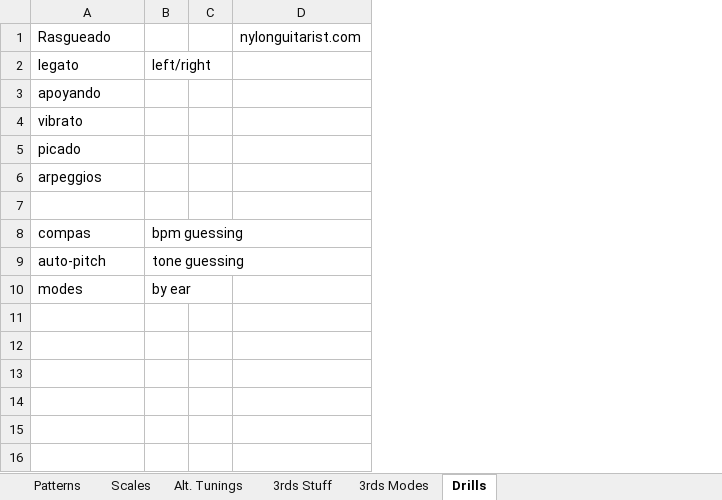
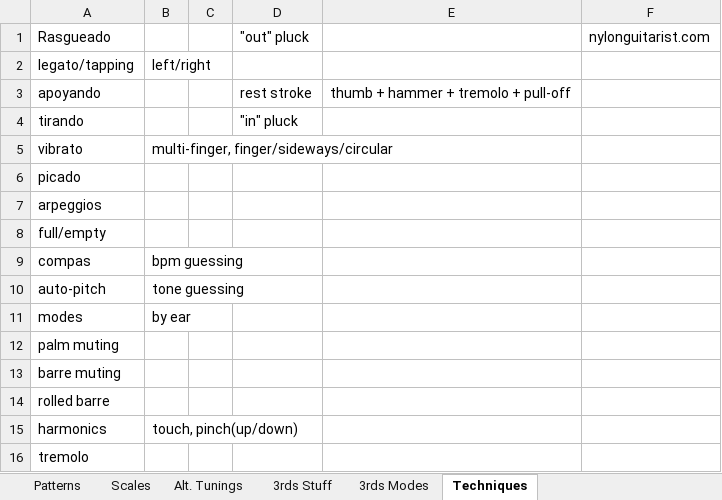
Before and after one commit to theonize/Currier, an Excel workbook: Music/Guitar/Guitar.xlsx, sheet Techniques, drawn as a sheet; values as stored, in another font and other column widths than the file's, no borders; addresses are those after the commit; the diff names each change by its address in the sheet, - before the commit and + after, or states it on an @@ line.

```diff
--- a/Music/Guitar/Guitar.xlsx (sheet Techniques)
+++ b/Music/Guitar/Guitar.xlsx (sheet Techniques)
-sheet tab: Drills
+sheet tab: Techniques
+column D, rows 1-3: "out" pluck |  | rest stroke
+column E, row 3: thumb + hammer + tremolo + pull-off
-A2: legato
+A2: legato/tapping
+row 4: tirando |  |  | "in" pluck
-B5: (empty)
+B5: multi-finger, finger/sideways/circular
-A8: (empty)
+A8: full/empty
+row 12: palm muting
+row 13: barre muting
+row 14: rolled barre
+row 15: harmonics | touch, pinch(up/down)
+row 16: tremolo
```
Also changed, not shown: 5 other files.
